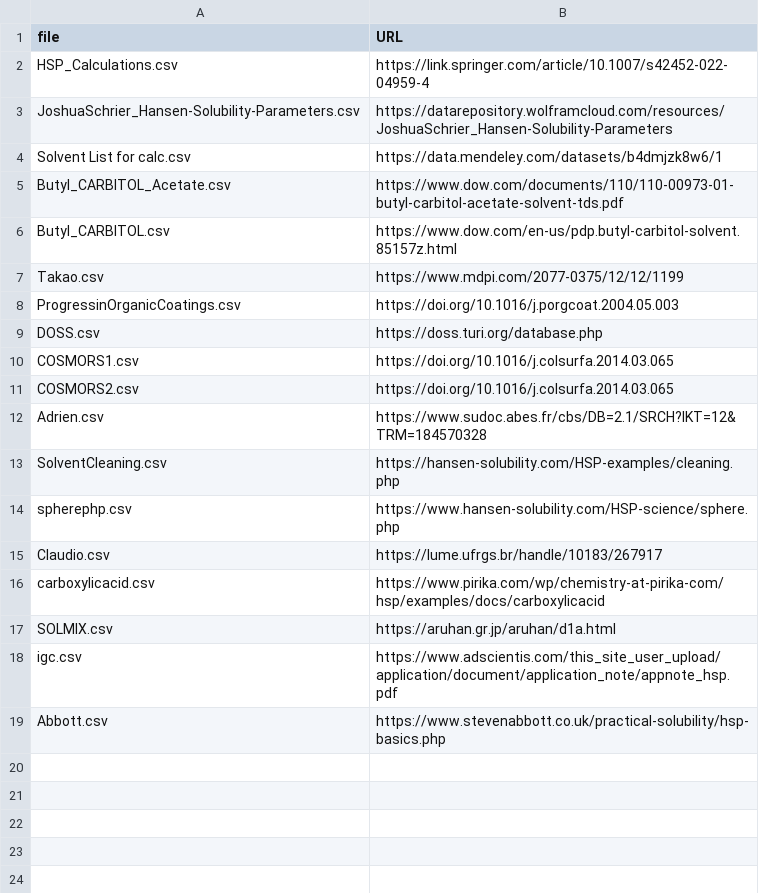
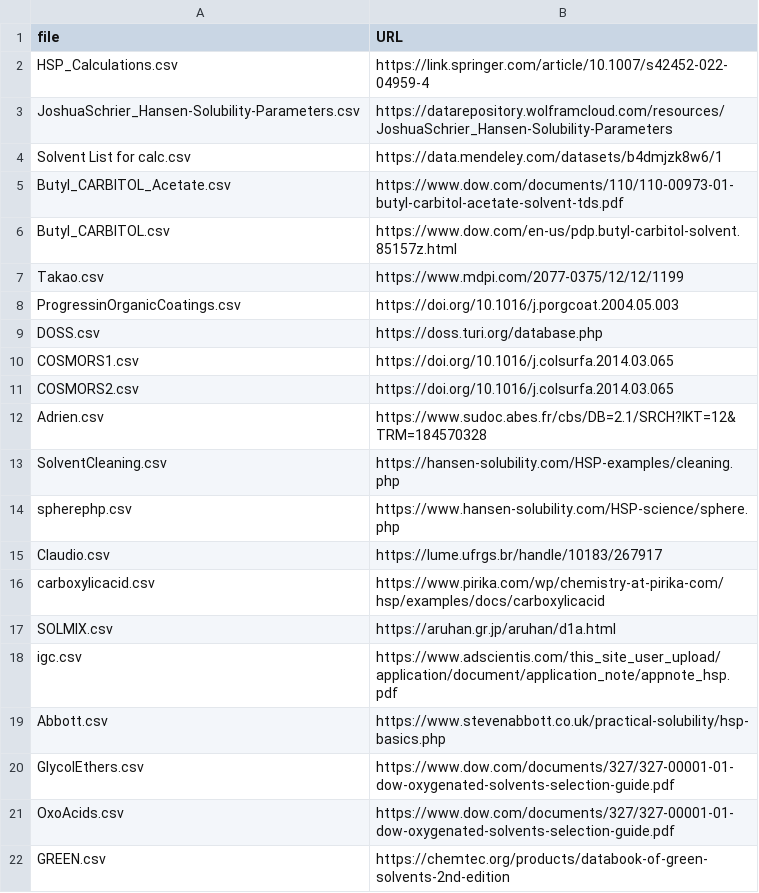
Before and after one commit to ToshihiroIguchi/MixingCompass, a CSV file: data/original/solvents/list.csv, drawn as a sheet.

Commit message:
Add new solvent data sources and regenerate consolidated database
- Add GlycolEthers.csv with P-Series glycol ether solvents from Dow
- Add OxoAcids.csv with alcohol and ester solvents from Dow
- Add GREEN.csv with environmentally friendly solvents (VertecBio ELSOL series)
- Update list.csv with URLs for new source files
- Round HSP values in SOLMIX.csv to one decimal place for consistency
- Regenerate solvents.csv with 2,571 records (51 new entries from GREEN.csv)

```diff
--- a/data/original/solvents/list.csv
+++ b/data/original/solvents/list.csv
@@ -19 +19,4 @@ igc.csv,https://www.adscientis.com/this_site_user_upload/application/document/ap
 Abbott.csv,https://www.stevenabbott.co.uk/practical-solubility/hsp-basics.php
+GlycolEthers.csv,https://www.dow.com/documents/327/327-00001-01-dow-oxygenated-solvents-selection-guide.pdf
+OxoAcids.csv,https://www.dow.com/documents/327/327-00001-01-dow-oxygenated-solvents-selection-guide.pdf
+GREEN.csv,https://chemtec.org/products/databook-of-green-solvents-2nd-edition
```
Also changed, not shown: data/original/solvents/SOLMIX.csv, 4 other files.
